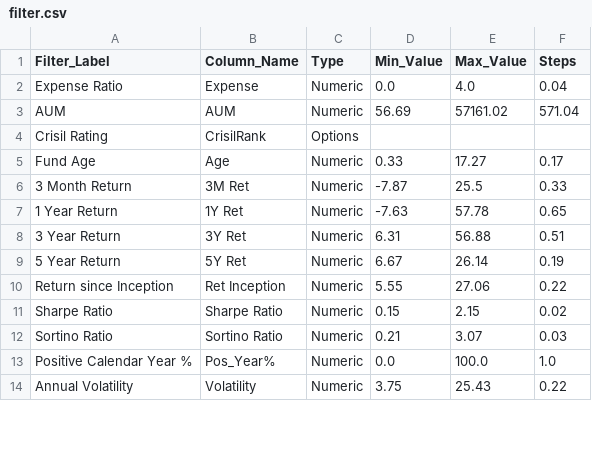
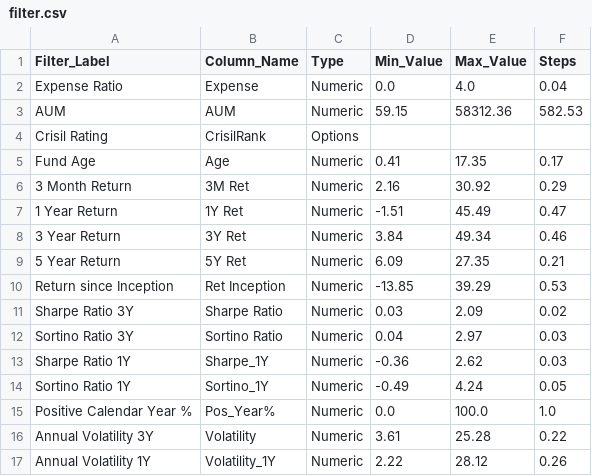
Before and after one commit to sjs1729/GW, a CSV file: filter.csv, drawn as a sheet; only a part is shown; the diff covers the shown part only.

```diff
--- a/filter.csv
+++ b/filter.csv
@@ -2,13 +2,16 @@ Filter_Label,Column_Name,Type,Min_Value,Max_Value,Steps
 Expense Ratio,Expense,Numeric,0.0,4.0,0.04
-AUM,AUM,Numeric,56.69,57161.02,571.04
+AUM,AUM,Numeric,59.15,58312.36,582.53
 Crisil Rating,CrisilRank,Options,,,
-Fund Age,Age,Numeric,0.33,17.27,0.17
-3 Month Return,3M Ret,Numeric,-7.87,25.5,0.33
-1 Year Return,1Y Ret,Numeric,-7.63,57.78,0.65
-3 Year Return,3Y Ret,Numeric,6.31,56.88,0.51
-5 Year Return,5Y Ret,Numeric,6.67,26.14,0.19
-Return since Inception,Ret Inception,Numeric,5.55,27.06,0.22
-Sharpe Ratio,Sharpe Ratio,Numeric,0.15,2.15,0.02
-Sortino Ratio,Sortino Ratio,Numeric,0.21,3.07,0.03
+Fund Age,Age,Numeric,0.41,17.35,0.17
+3 Month Return,3M Ret,Numeric,2.16,30.92,0.29
+1 Year Return,1Y Ret,Numeric,-1.51,45.49,0.47
+3 Year Return,3Y Ret,Numeric,3.84,49.34,0.46
+5 Year Return,5Y Ret,Numeric,6.09,27.35,0.21
+Return since Inception,Ret Inception,Numeric,-13.85,39.29,0.53
+Sharpe Ratio 3Y,Sharpe Ratio,Numeric,0.03,2.09,0.02
+Sortino Ratio 3Y,Sortino Ratio,Numeric,0.04,2.97,0.03
+Sharpe Ratio 1Y,Sharpe_1Y,Numeric,-0.36,2.62,0.03
+Sortino Ratio 1Y,Sortino_1Y,Numeric,-0.49,4.24,0.05
 Positive Calendar Year %,Pos_Year%,Numeric,0.0,100.0,1.0
-Annual Volatility,Volatility,Numeric,3.75,25.43,0.22
+Annual Volatility 3Y,Volatility,Numeric,3.61,25.28,0.22
+Annual Volatility 1Y,Volatility_1Y,Numeric,2.22,28.12,0.26
```
Also changed, not shown: 26 edited cells elsewhere in this file, category_performance.csv, 3 other files.
